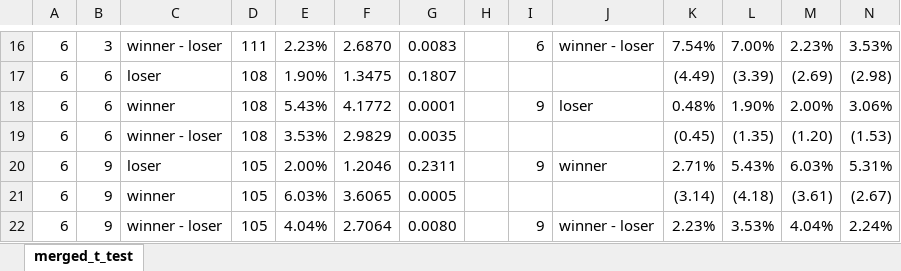
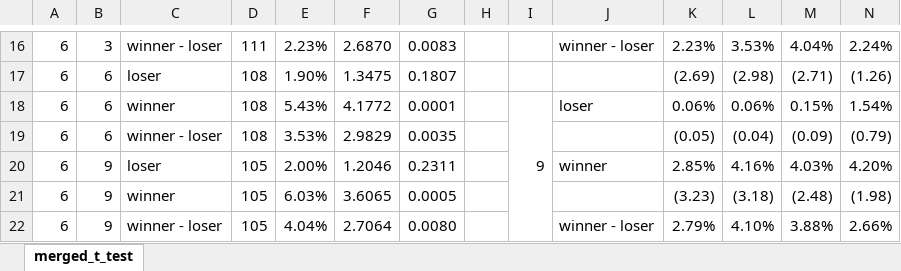
Before and after one commit to begoniasuccess/Momentum, an Excel workbook: data/analysis/momentumNew/mergeTtestResult/merged_t_test.xlsx, sheet merged_t_test, drawn as a sheet; only a part is shown, gaps mark what is left out; values as stored, in another font and other column widths than the file's, no cell formats; conditional formats not drawn; the diff covers the shown part only; the diff names each change by its address in the sheet, - before the commit and + after, or states it on an @@ line.

```diff
--- a/data/analysis/momentumNew/mergeTtestResult/merged_t_test.xlsx (sheet merged_t_test)
+++ b/data/analysis/momentumNew/mergeTtestResult/merged_t_test.xlsx (sheet merged_t_test)
-I16: 6
+I16: (empty)
-K16: 7.54%
+K16: 2.23%
-L16: 7.00%
+L16: 3.53%
-M16: 2.23%
+M16: 4.04%
-N16: 3.53%
+N16: 2.24%
-K17: (4.49)
+K17: (2.69)
-L17: (3.39)
+L17: (2.98)
-M17: (2.69)
+M17: (2.71)
-N17: (2.98)
+N17: (1.26)
+I18:I23 merged
-K18: 0.48%
+K18: 0.06%
-L18: 1.90%
+L18: 0.06%
-M18: 2.00%
+M18: 0.15%
-N18: 3.06%
+N18: 1.54%
-K19: (0.45)
+K19: (0.05)
-L19: (1.35)
+L19: (0.04)
-M19: (1.20)
+M19: (0.09)
-N19: (1.53)
+N19: (0.79)
-I20: 9
+I20: (empty)
-K20: 2.71%
+K20: 2.85%
-L20: 5.43%
+L20: 4.16%
-M20: 6.03%
+M20: 4.03%
-N20: 5.31%
+N20: 4.20%
-K21: (3.14)
+K21: (3.23)
-L21: (4.18)
+L21: (3.18)
-M21: (3.61)
+M21: (2.48)
-N21: (2.67)
+N21: (1.98)
-I22: 9
+I22: (empty)
-K22: 2.23%
+K22: 2.79%
-L22: 3.53%
+L22: 4.10%
-M22: 4.04%
+M22: 3.88%
-N22: 2.24%
+N22: 2.66%
```
Also changed, not shown: 52 edited cells and merged cells elsewhere in this sheet, cell formats, 4 other files.
